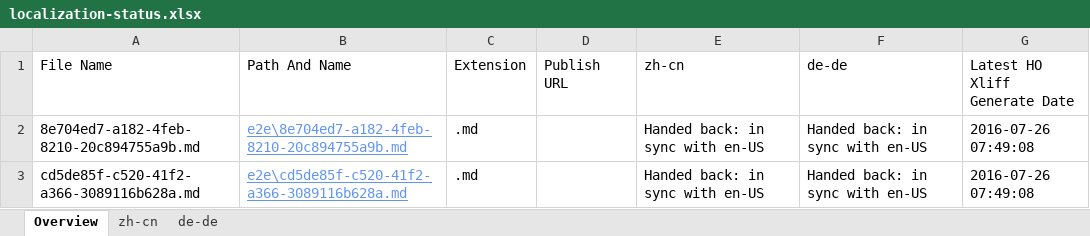
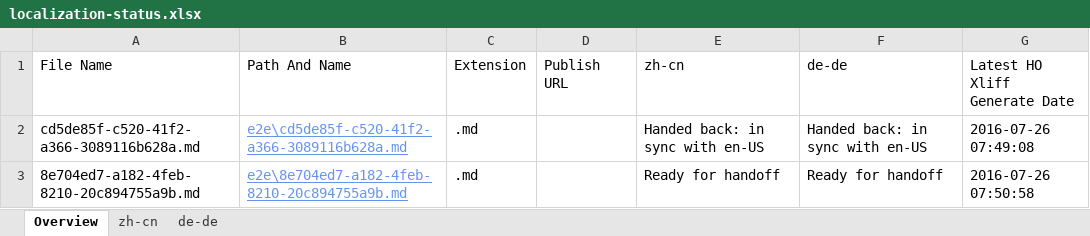
Before and after one commit to OpenLocalizationTestOrg/olhandback-e2e, an Excel workbook: ol-handback/OpenLocalizationTestOrg/oltest/yuwzho/localization-status.xlsx, sheet Overview, drawn as a sheet; values as stored, in another font and other column widths than the file's, no borders; table styles not drawn; removed rows and columns are numbered as before the commit, all else as after; the diff names each change by its address in the sheet, - before the commit and + after, or states it on an @@ line.

Commit message:
Generate Report for Handoff

```diff
--- a/ol-handback/OpenLocalizationTestOrg/oltest/yuwzho/localization-status.xlsx (sheet Overview)
+++ b/ol-handback/OpenLocalizationTestOrg/oltest/yuwzho/localization-status.xlsx (sheet Overview)
-row 2: 8e704ed7-a182-4feb-8210-20c894755a9b.md | e2e\8e704ed7-a182-4feb-8210-20c894755a9b.md | .md |  | Handed back: in sync with en-US | Handed back: in sync with en-US | 2016-07-26 07:49:08
+row 3: 8e704ed7-a182-4feb-8210-20c894755a9b.md | e2e\8e704ed7-a182-4feb-8210-20c894755a9b.md | .md |  | Ready for handoff | Ready for handoff | 2016-07-26 07:50:58
```
Also changed, not shown: sheet zh-cn, sheet de-de.
